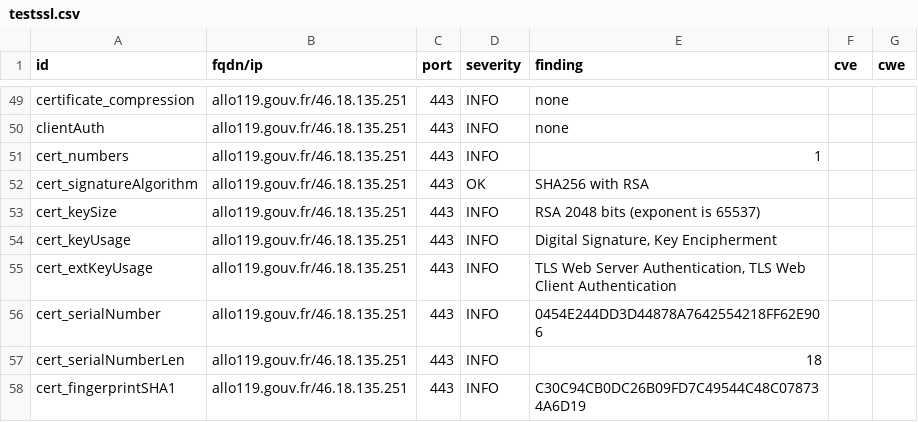
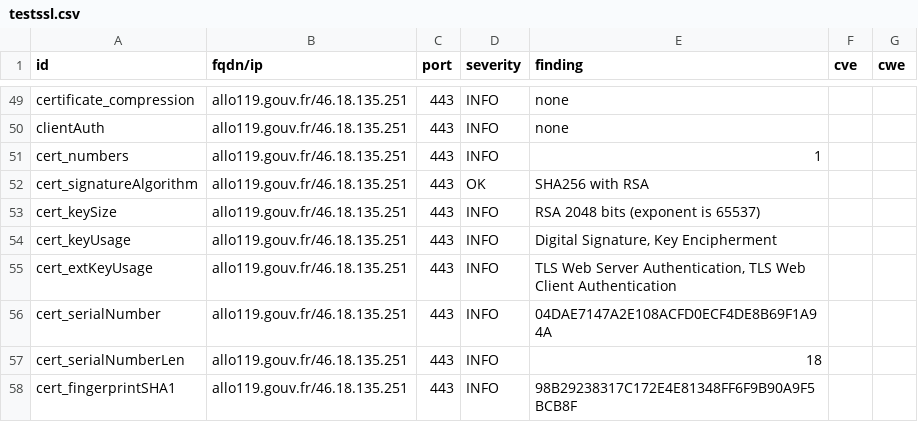
Before and after one commit to GKO-org/dashlordPrd8, a CSV file: results/aHR0cHM6Ly9hbGxvMTE5LmdvdXYuZnI=/testssl.csv, drawn as a sheet; only a part is shown, gaps mark what is left out; the diff covers the shown part only.

```diff
--- a/results/aHR0cHM6Ly9hbGxvMTE5LmdvdXYuZnI=/testssl.csv
+++ b/results/aHR0cHM6Ly9hbGxvMTE5LmdvdXYuZnI=/testssl.csv
@@ -55,4 +55,4 @@
 "cert_extKeyUsage","allo119.gouv.fr/46.18.135.251","443","INFO","TLS Web Server Authentication, TLS Web Client Authentication","",""
-"cert_serialNumber","allo119.gouv.fr/46.18.135.251","443","INFO","0454E244DD3D44878A7642554218FF62E906","",""
+"cert_serialNumber","allo119.gouv.fr/46.18.135.251","443","INFO","04DAE7147A2E108ACFD0ECF4DE8B69F1A94A","",""
 "cert_serialNumberLen","allo119.gouv.fr/46.18.135.251","443","INFO","18","",""
-"cert_fingerprintSHA1","allo119.gouv.fr/46.18.135.251","443","INFO","C30C94CB0DC26B09FD7C49544C48C078734A6D19","",""
+"cert_fingerprintSHA1","allo119.gouv.fr/46.18.135.251","443","INFO","98B29238317C172E4E81348FF6F9B90A9F5BCB8F","",""
```
Also changed, not shown: 7 edited cells elsewhere in this file, 9 other files.
